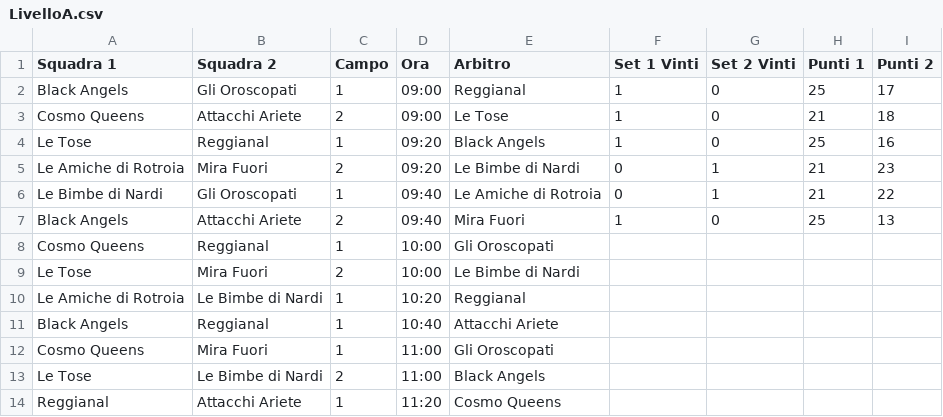
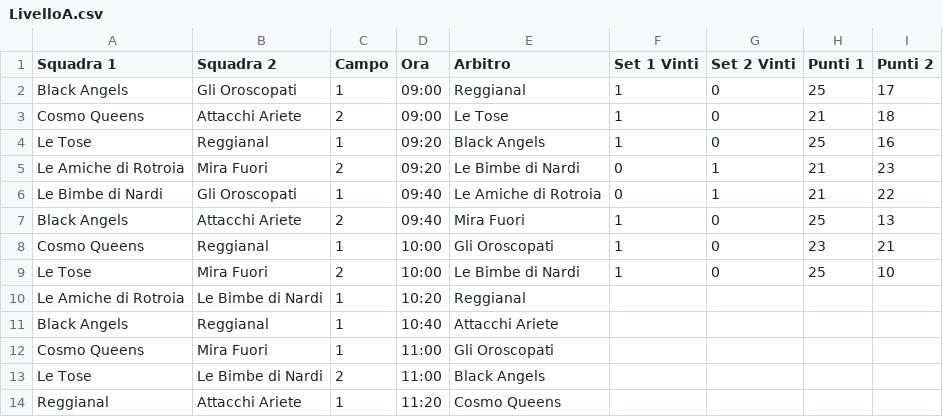
Before and after one commit to pcascarano/pcascarano.github.io, a CSV file: LivelloA.csv, drawn as a sheet; only a part is shown.

Commit message:
Update LivelloA.csv

```diff
--- a/LivelloA.csv
+++ b/LivelloA.csv
@@ -7,4 +7,4 @@ Le Bimbe di Nardi,Gli Oroscopati,1,09:40,Le Amiche di Rotroia,0,1,21,22
 Black Angels,Attacchi Ariete,2,09:40,Mira Fuori,1,0,25,13
-Cosmo Queens,Reggianal,1,10:00,Gli Oroscopati,,,,
-Le Tose,Mira Fuori,2,10:00,Le Bimbe di Nardi,,,,
+Cosmo Queens,Reggianal,1,10:00,Gli Oroscopati,1,0,23,21
+Le Tose,Mira Fuori,2,10:00,Le Bimbe di Nardi,1,0,25,10
 Le Amiche di Rotroia,Le Bimbe di Nardi,1,10:20,Reggianal,,,,
```
